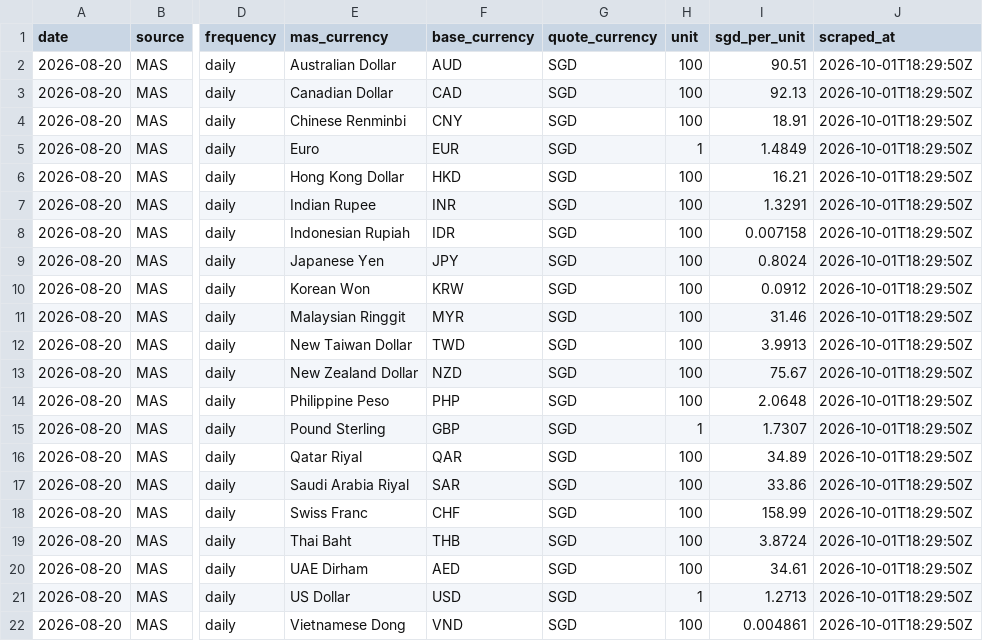
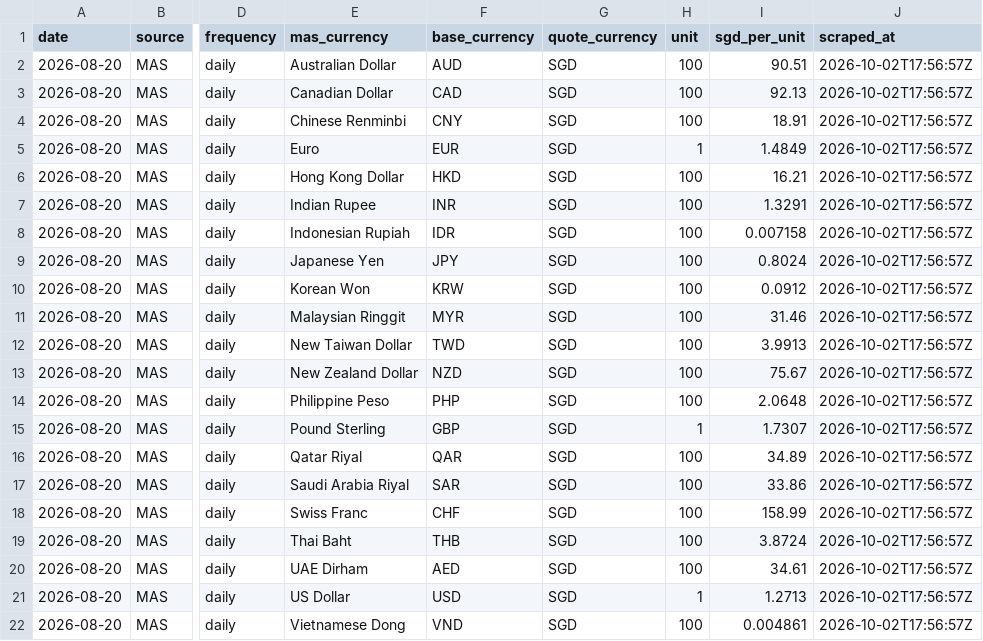
Before and after one commit to binoybhanujan/fx-margin-scraper, a CSV file: data/market/2026-08-20.csv, drawn as a sheet; only a part is shown, gaps mark what is left out; the diff names each change by its address in the sheet, - before the commit and + after, or states it on an @@ line.

```diff
--- a/data/market/2026-08-20.csv
+++ b/data/market/2026-08-20.csv
-J2:J22 (scraped_at): 2026-10-01T18:29:50Z
+J2:J22 (scraped_at): 2026-10-02T17:56:57Z
```
Also changed, not shown: data/market/2026-08-21.csv, data/market/2026-08-24.csv, 33 other files.
